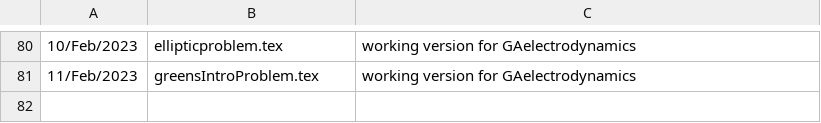
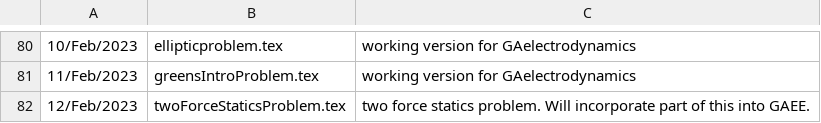
Before and after one commit to peeterjoot/blogit, a CSV file: what.csv, drawn as a sheet; only a part is shown, gaps mark what is left out; the diff names each change by its address in the sheet, - before the commit and + after, or states it on an @@ line.

```diff
--- a/what.csv
+++ b/what.csv
+row 82: 12/Feb/2023 | twoForceStaticsProblem.tex | two force statics problem. Will incorporate part of this into GAEE.
```
Also changed, not shown: 15 other files.
